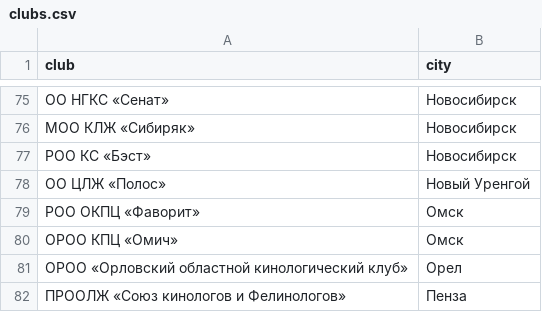
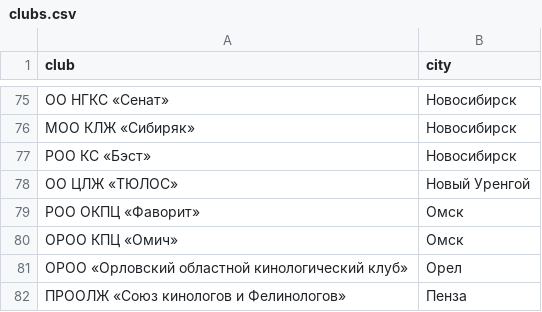
Before and after one commit to Itzamna/nkp-spitz, a CSV file: _data/clubs.csv, drawn as a sheet; only a part is shown, gaps mark what is left out.

Commit message:
Update clubs.csv

```diff
--- a/_data/clubs.csv
+++ b/_data/clubs.csv
@@ -77,3 +77,3 @@ club,city
 РОО КС «Бэст» ,Новосибирск
-ОО ЦЛЖ «Полос» ,Новый Уренгой
+ОО ЦЛЖ «ТЮЛОС» ,Новый Уренгой
 РОО ОКПЦ «Фаворит» ,Омск
```
